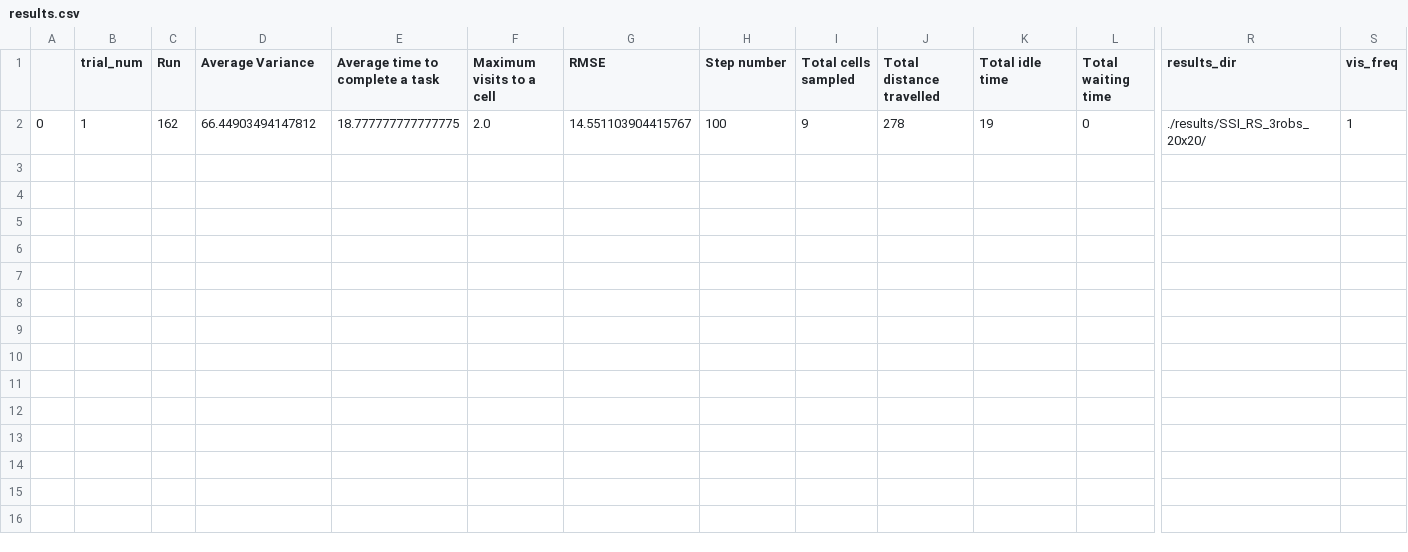
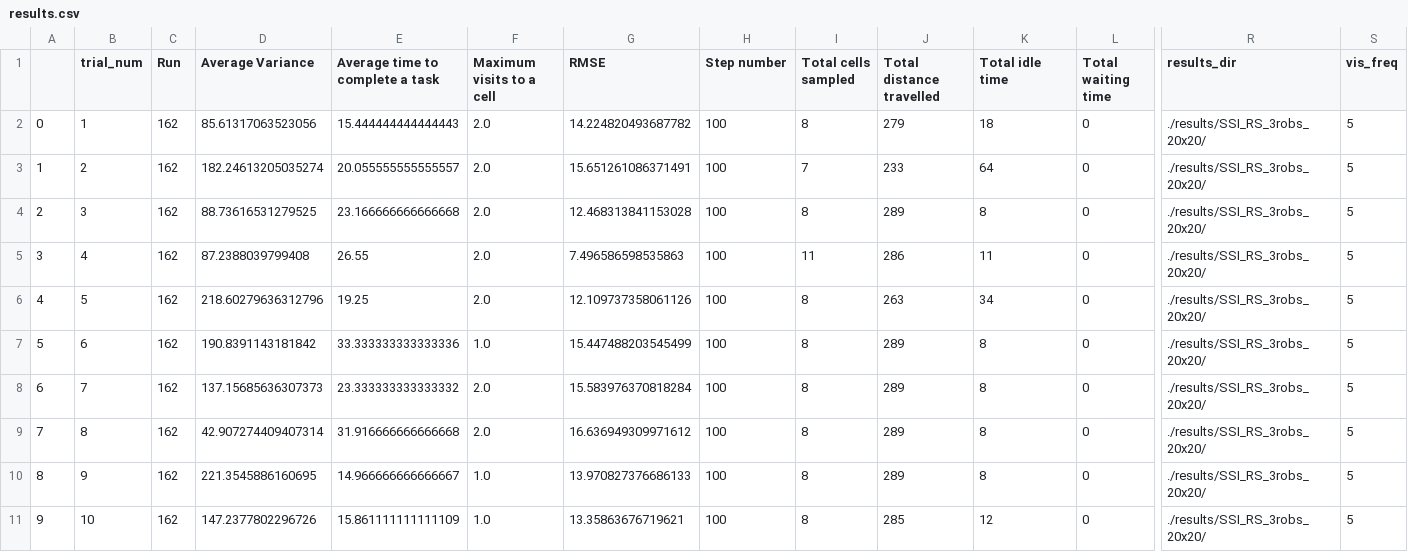
Before and after one commit to laurencejbelliott/Spatial_Sampling_MRS_Simulation, a CSV file: mesa_spatial_sampling_MRS/results/SSI_RS_3robs_20x20/results.csv, drawn as a sheet; only a part is shown, gaps mark what is left out; rows hold the shown columns only; the diff names each change by its address in the sheet, - before the commit and + after, or states it on an @@ line.

```diff
--- a/mesa_spatial_sampling_MRS/results/SSI_RS_3robs_20x20/results.csv
+++ b/mesa_spatial_sampling_MRS/results/SSI_RS_3robs_20x20/results.csv
-D2 (Average Variance): 66.44903494147812
+D2 (Average Variance): 85.61317063523056
-E2 (Average time to complete a task): 18.777777777777775
+E2 (Average time to complete a task): 15.444444444444443
-G2 (RMSE): 14.551103904415767
+G2 (RMSE): 14.224820493687782
-I2 (Total cells sampled): 9
+I2 (Total cells sampled): 8
-J2 (Total distance travelled): 278
+J2 (Total distance travelled): 279
-K2 (Total idle time): 19
+K2 (Total idle time): 18
-S2 (vis_freq): 1
+S2 (vis_freq): 5
+row 3: 1 | 2 | 162 | 182.24613205035274 | 20.055555555555557 | 2.0 | 15.651261086371491 | 100 | 7 | 233 | 64 | 0 | ./results/SSI_RS_3robs_20x20/ | 5
+row 4: 2 | 3 | 162 | 88.73616531279525 | 23.166666666666668 | 2.0 | 12.468313841153028 | 100 | 8 | 289 | 8 | 0 | ./results/SSI_RS_3robs_20x20/ | 5
+row 5: 3 | 4 | 162 | 87.2388039799408 | 26.55 | 2.0 | 7.496586598535863 | 100 | 11 | 286 | 11 | 0 | ./results/SSI_RS_3robs_20x20/ | 5
+row 6: 4 | 5 | 162 | 218.60279636312796 | 19.25 | 2.0 | 12.109737358061126 | 100 | 8 | 263 | 34 | 0 | ./results/SSI_RS_3robs_20x20/ | 5
+row 7: 5 | 6 | 162 | 190.8391143181842 | 33.333333333333336 | 1.0 | 15.447488203545499 | 100 | 8 | 289 | 8 | 0 | ./results/SSI_RS_3robs_20x20/ | 5
+row 8: 6 | 7 | 162 | 137.15685636307373 | 23.333333333333332 | 2.0 | 15.583976370818284 | 100 | 8 | 289 | 8 | 0 | ./results/SSI_RS_3robs_20x20/ | 5
+row 9: 7 | 8 | 162 | 42.907274409407314 | 31.916666666666668 | 2.0 | 16.636949309971612 | 100 | 8 | 289 | 8 | 0 | ./results/SSI_RS_3robs_20x20/ | 5
+row 10: 8 | 9 | 162 | 221.3545886160695 | 14.966666666666667 | 1.0 | 13.970827376686133 | 100 | 8 | 289 | 8 | 0 | ./results/SSI_RS_3robs_20x20/ | 5
+row 11: 9 | 10 | 162 | 147.2377802296726 | 15.861111111111109 | 1.0 | 13.35863676719621 | 100 | 8 | 285 | 12 | 0 | ./results/SSI_RS_3robs_20x20/ | 5
```
Also changed, not shown: mesa_spatial_sampling_MRS/results/RR_DS_3robs_20x20/1/1.csv, mesa_spatial_sampling_MRS/results/RR_DS_3robs_20x20/results.csv, 51 other files.
